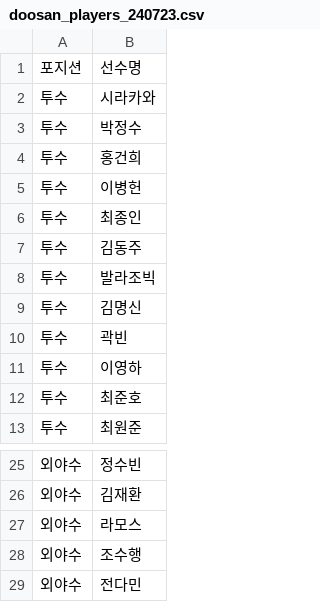
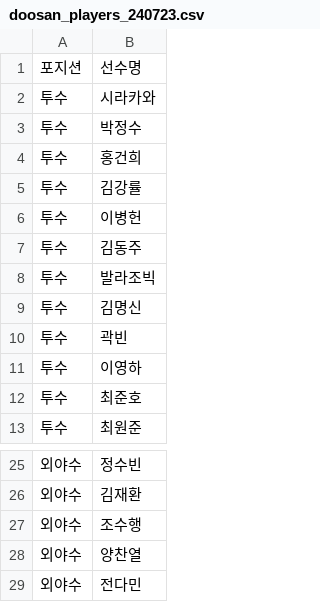
Before and after one commit to kjw3757/Baseball_lineup_prediction_ver2, a CSV file: data/doosan_2024/doosan_players_240723.csv, drawn as a sheet; only a part is shown, gaps mark what is left out; removed rows and columns are numbered as before the commit, all else as after; the diff names each change by its address in the sheet, - before the commit and + after, or states it on an @@ line.

Commit message:
Add doosan players data for 240723

```diff
--- a/data/doosan_2024/doosan_players_240723.csv
+++ b/data/doosan_2024/doosan_players_240723.csv
+row 5: 투수 | 김강률
-row 6: 투수 | 최종인
-row 27: 외야수 | 라모스
+row 28: 외야수 | 양찬열
```
